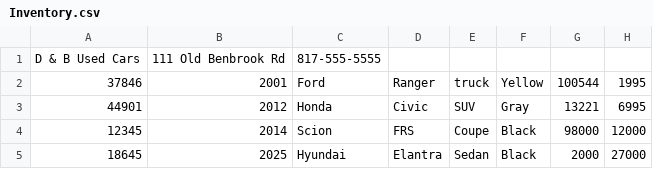
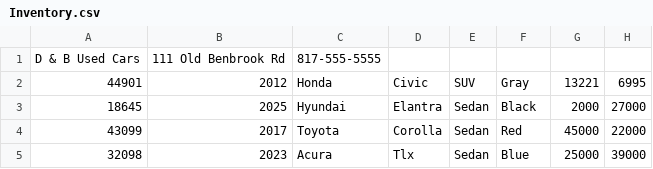
Before and after one commit to YearUpSpring2025-DG-S08/CarDealership, a CSV file: CarDealership/Inventory.csv, drawn as a sheet; removed rows and columns are numbered as before the commit, all else as after; the diff names each change by its address in the sheet, - before the commit and + after, or states it on an @@ line.

Commit message:
Completed Part 1 of Car Dealership

```diff
--- a/CarDealership/Inventory.csv
+++ b/CarDealership/Inventory.csv
-row 2: 37846 | 2001 | Ford | Ranger | truck | Yellow | 100544 | 1995
-row 4: 12345 | 2014 | Scion | FRS | Coupe | Black | 98000 | 12000
+row 4: 43099 | 2017 | Toyota | Corolla | Sedan | Red | 45000 | 22000
+row 5: 32098 | 2023 | Acura | Tlx | Sedan | Blue | 25000 | 39000
```
Also changed, not shown: 8 other files.
